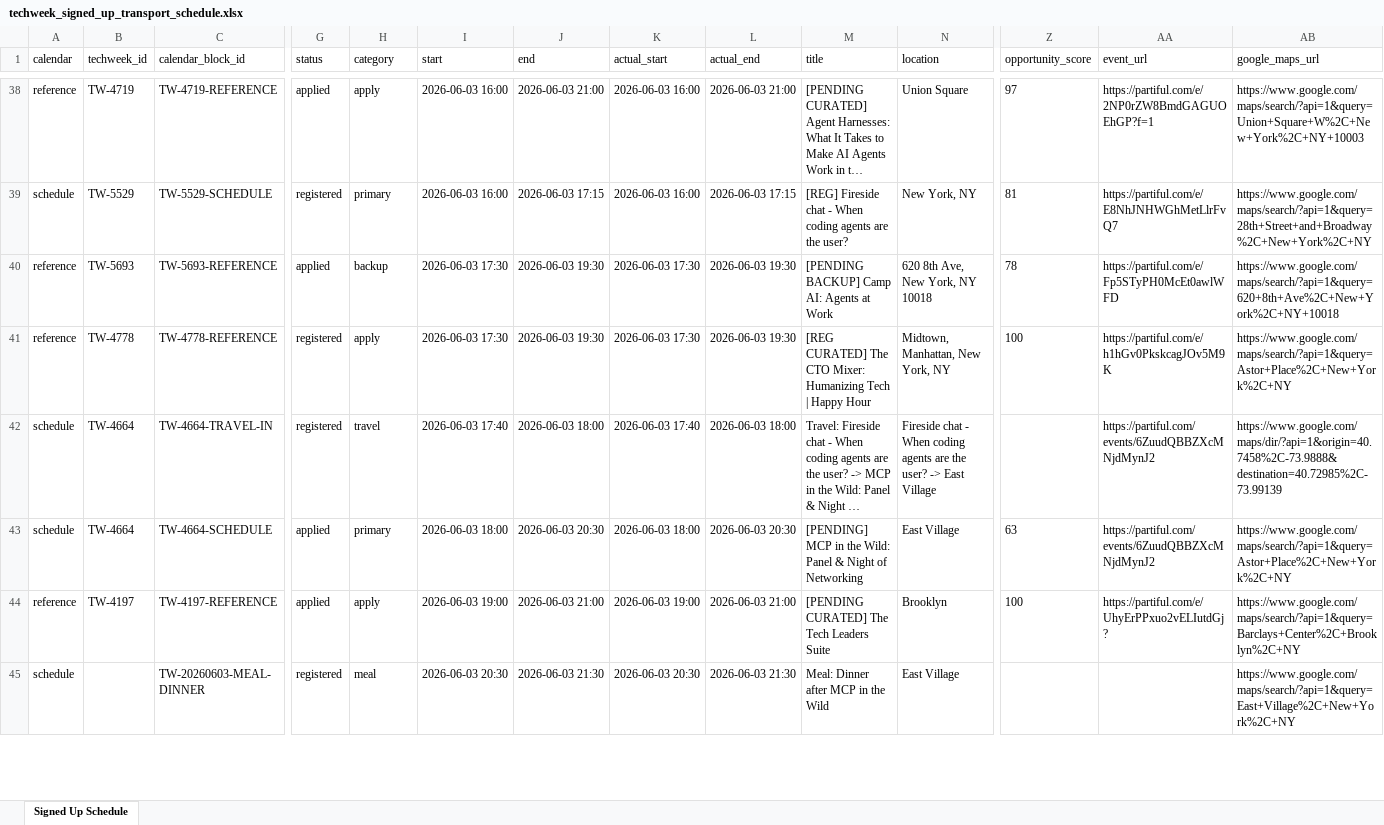
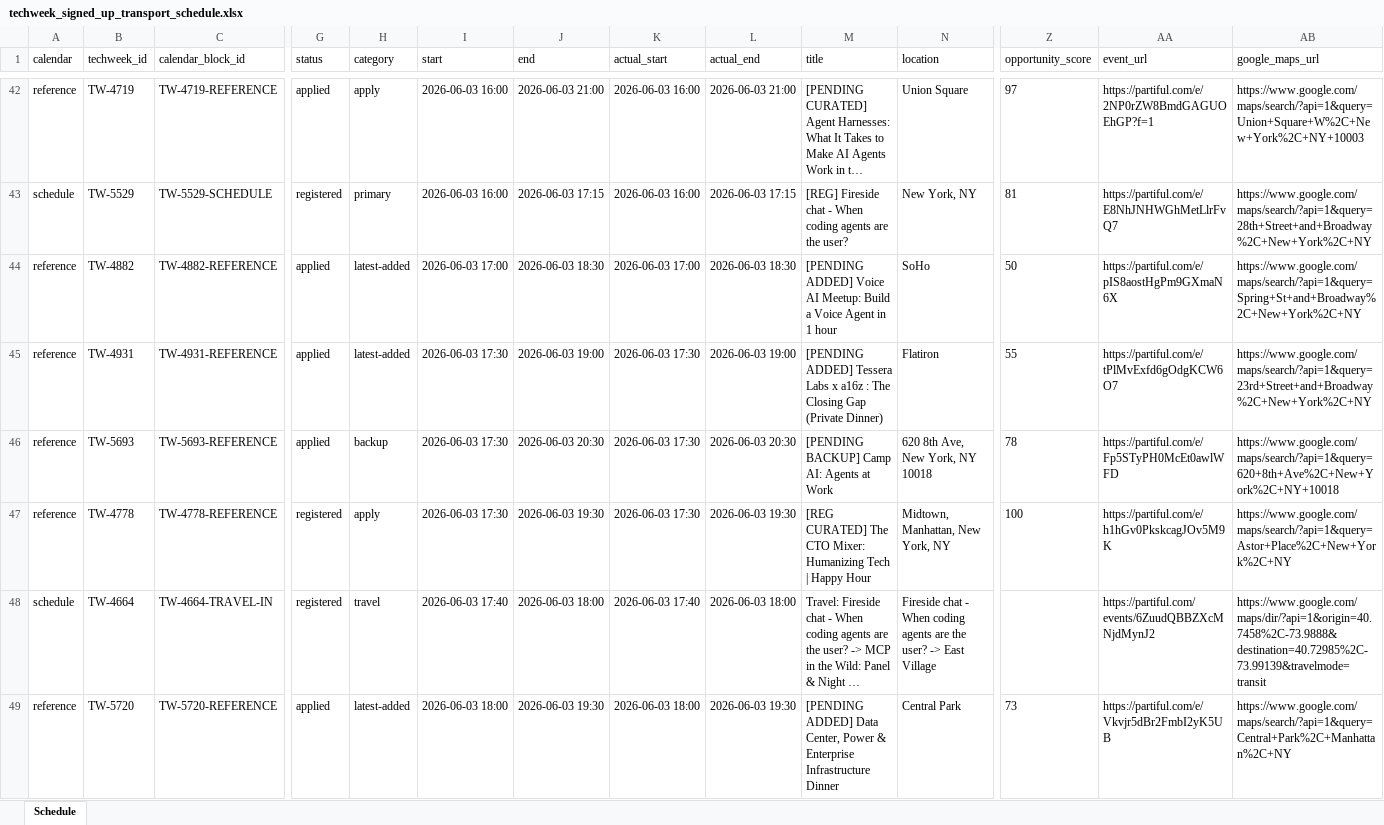
Before and after one commit to 0x4007/techweek-2026-event-picker, an Excel workbook: outputs/signed_up/techweek_signed_up_transport_schedule.xlsx, sheet Schedule, drawn as a sheet; only a part is shown, gaps mark what is left out; the shorter side is filled out with more unchanged rows; long unchanged cells end in …; values as stored, in another font and other column widths than the file's, no borders; addresses are those after the commit; rows hold the shown columns only; the diff covers the shown part only; the diff names each change by its address in the sheet, - before the commit and + after, or states it on an @@ line.

Commit message:
Update generated Tech Week signup outputs

```diff
--- a/outputs/signed_up/techweek_signed_up_transport_schedule.xlsx (sheet Schedule)
+++ b/outputs/signed_up/techweek_signed_up_transport_schedule.xlsx (sheet Schedule)
-sheet tab: Signed Up Schedule
+sheet tab: Schedule
+row 44: reference | TW-4882 | TW-4882-REFERENCE | applied | latest-added | 2026-06-03 17:00 | 2026-06-03 18:30 | 2026-06-03 17:00 | 2026-06-03 18:30 | [PENDING ADDED] Voice AI Meetup: Build a Voice Agent in 1 hour | SoHo | 50 | https://partiful.com/e/pIS8aostHgPm9GXmaN6X | https://www.google.com/maps/search/?api=1&query=Spring+St+and+Broadway%2C+New+York%2C+NY
+row 45: reference | TW-4931 | TW-4931-REFERENCE | applied | latest-added | 2026-06-03 17:30 | 2026-06-03 19:00 | 2026-06-03 17:30 | 2026-06-03 19:00 | [PENDING ADDED] Tessera Labs x a16z : The Closing Gap (Private Dinner) | Flatiron | 55 | https://partiful.com/e/tPlMvExfd6gOdgKCW6O7 | https://www.google.com/maps/search/?api=1&query=23rd+Street+and+Broadway%2C+New+York%2C+NY
-J46 (end): 2026-06-03 19:30
+J46 (end): 2026-06-03 20:30
-L46 (actual_end): 2026-06-03 19:30
+L46 (actual_end): 2026-06-03 20:30
-AB48 (google_maps_url): https://www.google.com/maps/dir/?api=1&origin=40.7458%2C-73.9888&destination=40.72985%2C-73.99139
+AB48 (google_maps_url): https://www.google.com/maps/dir/?api=1&origin=40.7458%2C-73.9888&destination=40.72985%2C-73.99139&travelmode=transit
+row 49: reference | TW-5720 | TW-5720-REFERENCE | applied | latest-added | 2026-06-03 18:00 | 2026-06-03 19:30 | 2026-06-03 18:00 | 2026-06-03 19:30 | [PENDING ADDED] Data Center, Power & Enterprise Infrastructure Dinner | Central Park | 73 | https://partiful.com/e/Vkvjr5dBr2FmbI2yK5UB | https://www.google.com/maps/search/?api=1&query=Central+Park%2C+Manhattan%2C+NY
```
Also changed, not shown: 10 added rows and 45 edited cells elsewhere in this sheet, 11 other files.
